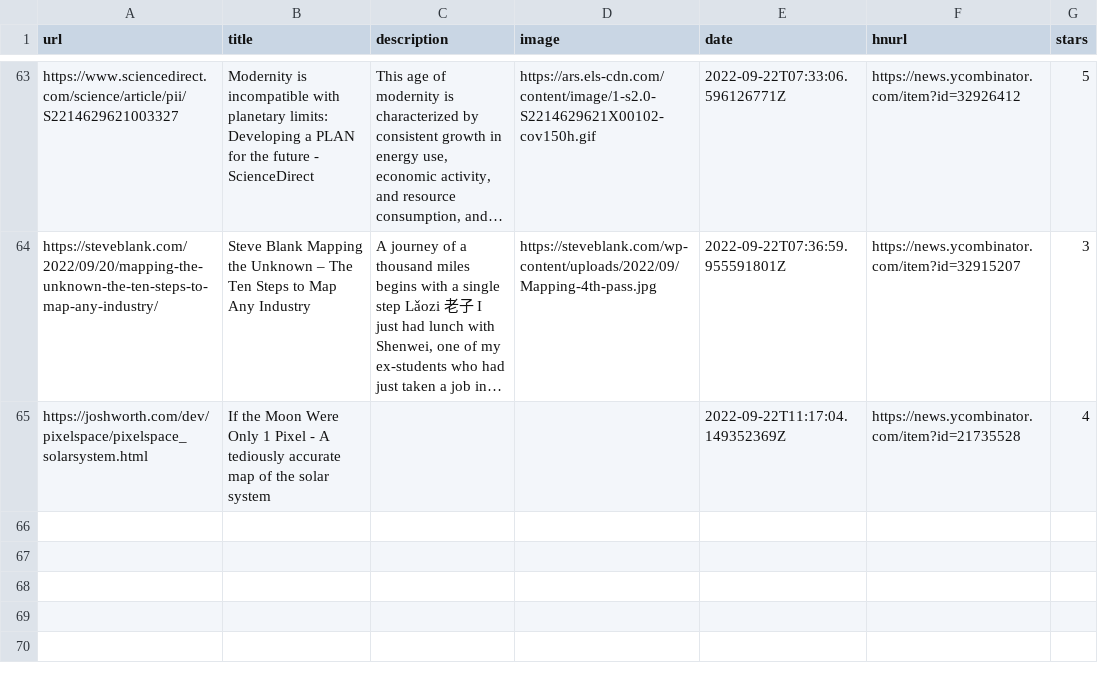
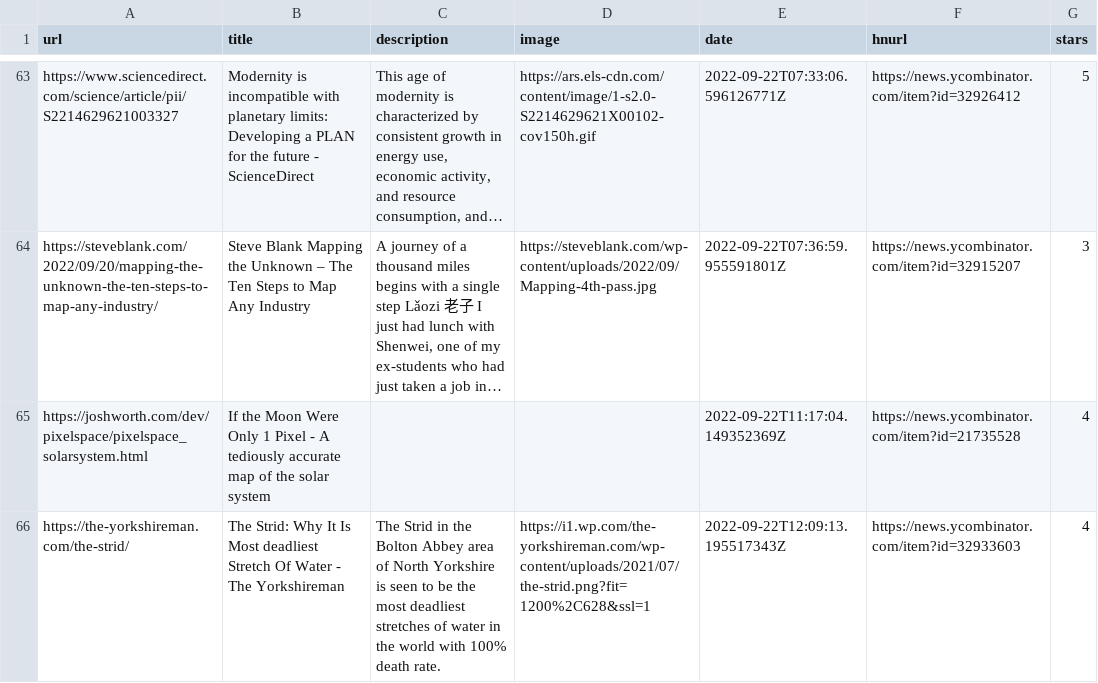
Before and after one commit to ycouble/readingList, a CSV file: readingList.csv, drawn as a sheet; only a part is shown, gaps mark what is left out; long unchanged cells end in …; the diff names each change by its address in the sheet, - before the commit and + after, or states it on an @@ line.

Commit message:
Automated reading list update on Thu Sep 22 12:09:13 UTC 2022

```diff
--- a/readingList.csv
+++ b/readingList.csv
+row 66: https://the-yorkshireman.com/the-strid/ | The Strid: Why It Is Most deadliest Stretch Of Water - The Yorkshireman | The Strid in the Bolton Abbey area of North Yorkshire is seen to be the most deadliest stretches of water in the world with 100% death rate. | https://i1.wp.com/the-yorkshireman.com/wp-content/uploads/2021/07/the-strid.png?fit=1200%2C628&ssl=1 | 2022-09-22T12:09:13.195517343Z | https://news.ycombinator.com/item?id=32933603 | 4
```
